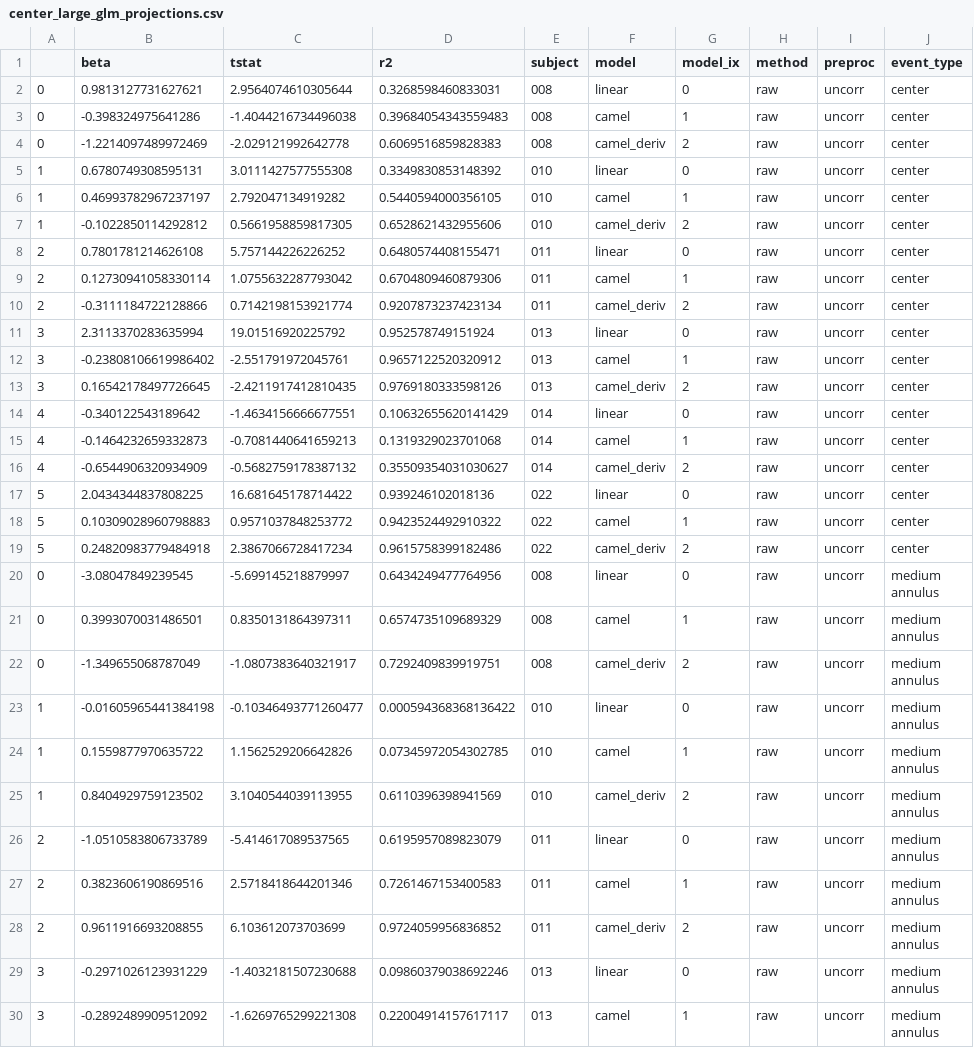
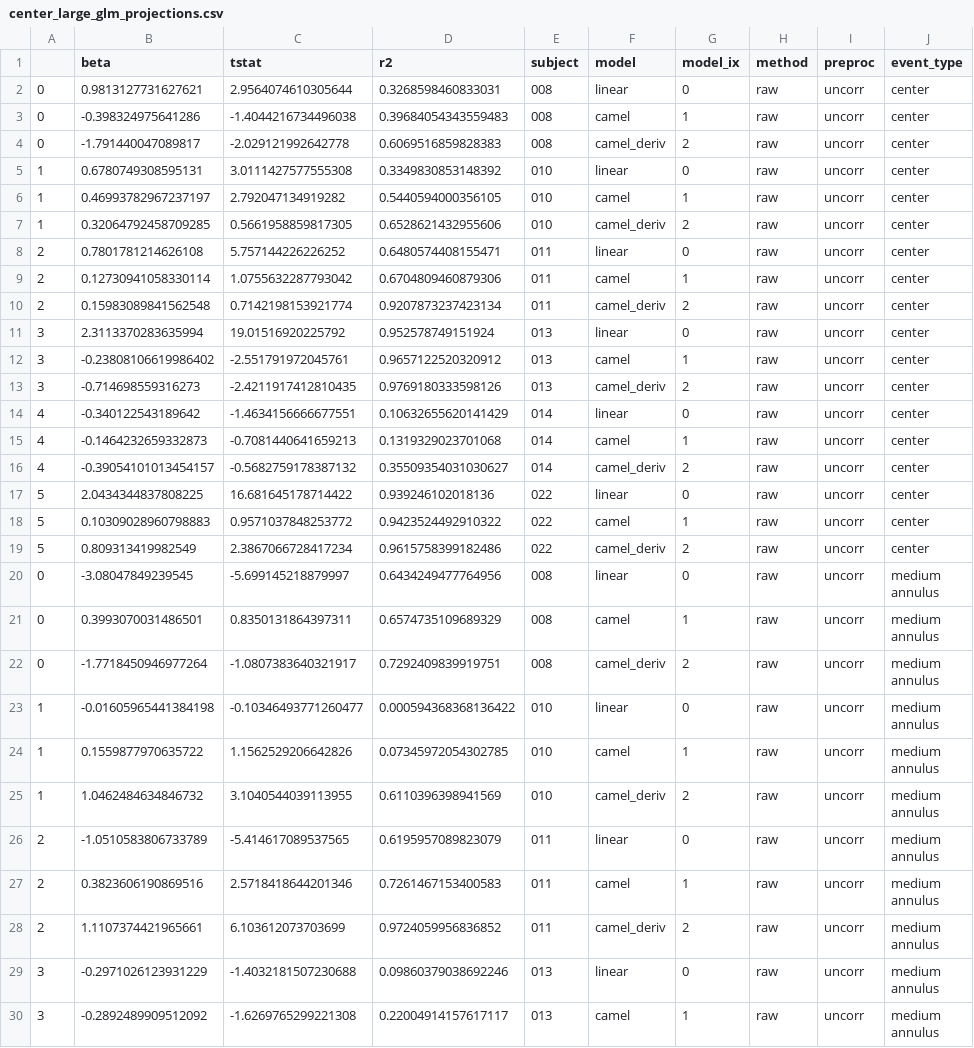
Before and after one commit to spinoza-centre/holeresponse, a CSV file: data/center_large_glm_projections.csv, drawn as a sheet; only a part is shown; the diff covers the shown part only.

Commit message:
sum betas

```diff
--- a/data/center_large_glm_projections.csv
+++ b/data/center_large_glm_projections.csv
@@ -3,18 +3,18 @@
 0,-0.398324975641286,-1.4044216734496038,0.39684054343559483,008,camel,1,raw,uncorr,center
-0,-1.2214097489972469,-2.029121992642778,0.6069516859828383,008,camel_deriv,2,raw,uncorr,center
+0,-1.791440047089817,-2.029121992642778,0.6069516859828383,008,camel_deriv,2,raw,uncorr,center
 1,0.6780749308595131,3.0111427577555308,0.3349830853148392,010,linear,0,raw,uncorr,center
 1,0.46993782967237197,2.792047134919282,0.5440594000356105,010,camel,1,raw,uncorr,center
-1,-0.1022850114292812,0.5661958859817305,0.6528621432955606,010,camel_deriv,2,raw,uncorr,center
+1,0.32064792458709285,0.5661958859817305,0.6528621432955606,010,camel_deriv,2,raw,uncorr,center
 2,0.7801781214626108,5.757144226226252,0.6480574408155471,011,linear,0,raw,uncorr,center
 2,0.12730941058330114,1.0755632287793042,0.6704809460879306,011,camel,1,raw,uncorr,center
-2,-0.3111184722128866,0.7142198153921774,0.9207873237423134,011,camel_deriv,2,raw,uncorr,center
+2,0.15983089841562548,0.7142198153921774,0.9207873237423134,011,camel_deriv,2,raw,uncorr,center
 3,2.3113370283635994,19.01516920225792,0.952578749151924,013,linear,0,raw,uncorr,center
 3,-0.23808106619986402,-2.551791972045761,0.9657122520320912,013,camel,1,raw,uncorr,center
-3,0.16542178497726645,-2.4211917412810435,0.9769180333598126,013,camel_deriv,2,raw,uncorr,center
+3,-0.714698559316273,-2.4211917412810435,0.9769180333598126,013,camel_deriv,2,raw,uncorr,center
 4,-0.340122543189642,-1.4634156666677551,0.10632655620141429,014,linear,0,raw,uncorr,center
 4,-0.1464232659332873,-0.7081440641659213,0.1319329023701068,014,camel,1,raw,uncorr,center
-4,-0.6544906320934909,-0.5682759178387132,0.35509354031030627,014,camel_deriv,2,raw,uncorr,center
+4,-0.39054101013454157,-0.5682759178387132,0.35509354031030627,014,camel_deriv,2,raw,uncorr,center
 5,2.0434344837808225,16.681645178714422,0.939246102018136,022,linear,0,raw,uncorr,center
 5,0.10309028960798883,0.9571037848253772,0.9423524492910322,022,camel,1,raw,uncorr,center
-5,0.24820983779484918,2.3867066728417234,0.9615758399182486,022,camel_deriv,2,raw,uncorr,center
+5,0.809313419982549,2.3867066728417234,0.9615758399182486,022,camel_deriv,2,raw,uncorr,center
 0,-3.08047849239545,-5.699145218879997,0.6434249477764956,008,linear,0,raw,uncorr,"medium
@@ -23,4 +23,4 @@ annulus"
 annulus"
-0,-1.349655068787049,-1.0807383640321917,0.7292409839919751,008,camel_deriv,2,raw,uncorr,"medium
-annulus"
+0,-1.7718450946977264,-1.0807383640321917,0.7292409839919751,008,camel_deriv,2,raw,uncorr,"medium
+annulus"
 1,-0.01605965441384198,-0.10346493771260477,0.000594368368136422,010,linear,0,raw,uncorr,"medium
@@ -29,4 +29,4 @@ annulus"
 annulus"
-1,0.8404929759123502,3.1040544039113955,0.6110396398941569,010,camel_deriv,2,raw,uncorr,"medium
-annulus"
+1,1.0462484634846732,3.1040544039113955,0.6110396398941569,010,camel_deriv,2,raw,uncorr,"medium
+annulus"
 2,-1.0510583806733789,-5.414617089537565,0.6195957089823079,011,linear,0,raw,uncorr,"medium
@@ -35,4 +35,4 @@ annulus"
 annulus"
-2,0.9611916693208855,6.103612073703699,0.9724059956836852,011,camel_deriv,2,raw,uncorr,"medium
-annulus"
+2,1.1107374421965661,6.103612073703699,0.9724059956836852,011,camel_deriv,2,raw,uncorr,"medium
+annulus"
 3,-0.2971026123931229,-1.4032181507230688,0.09860379038692246,013,linear,0,raw,uncorr,"medium
```
Also changed, not shown: 144 edited cells elsewhere in this file.
